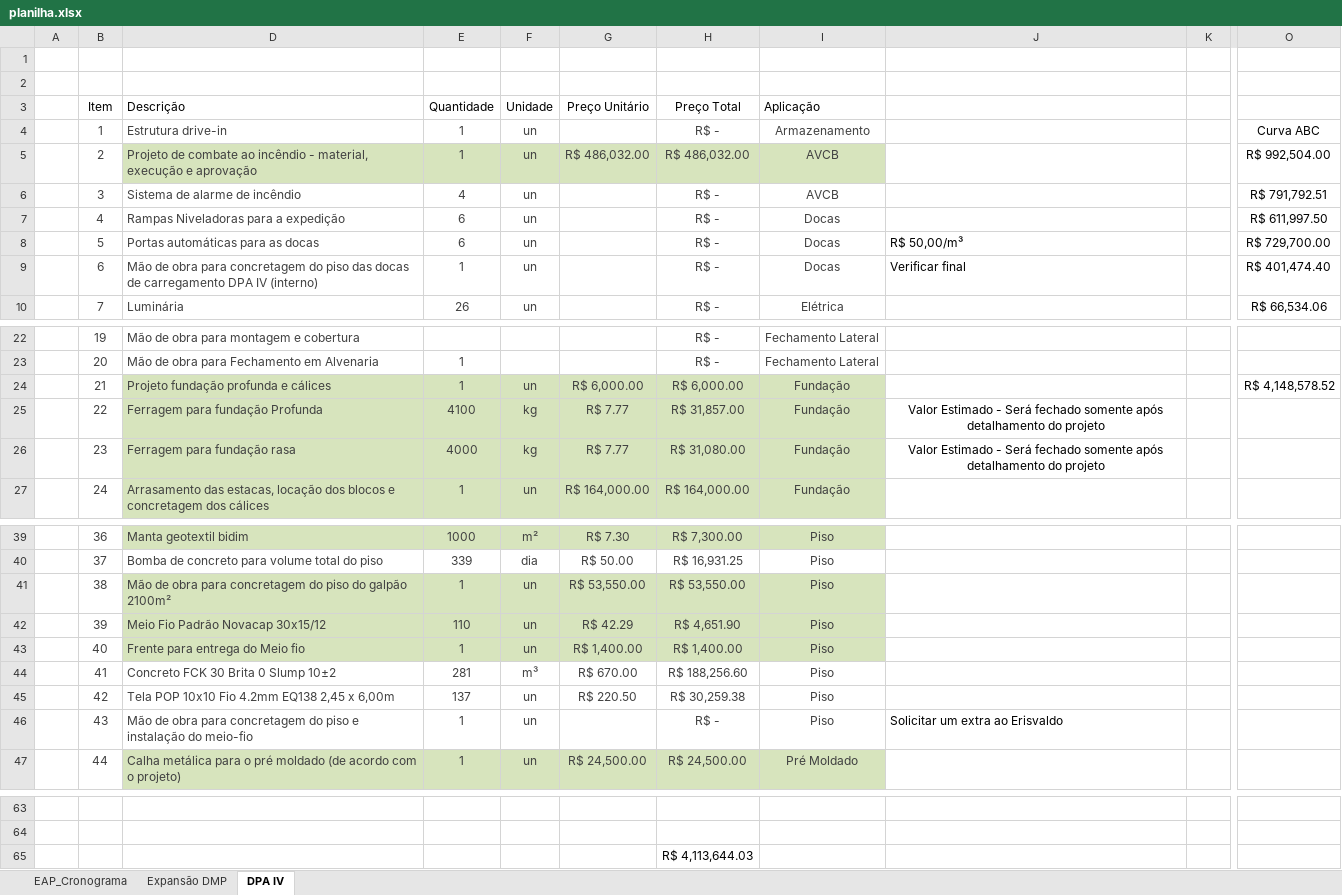
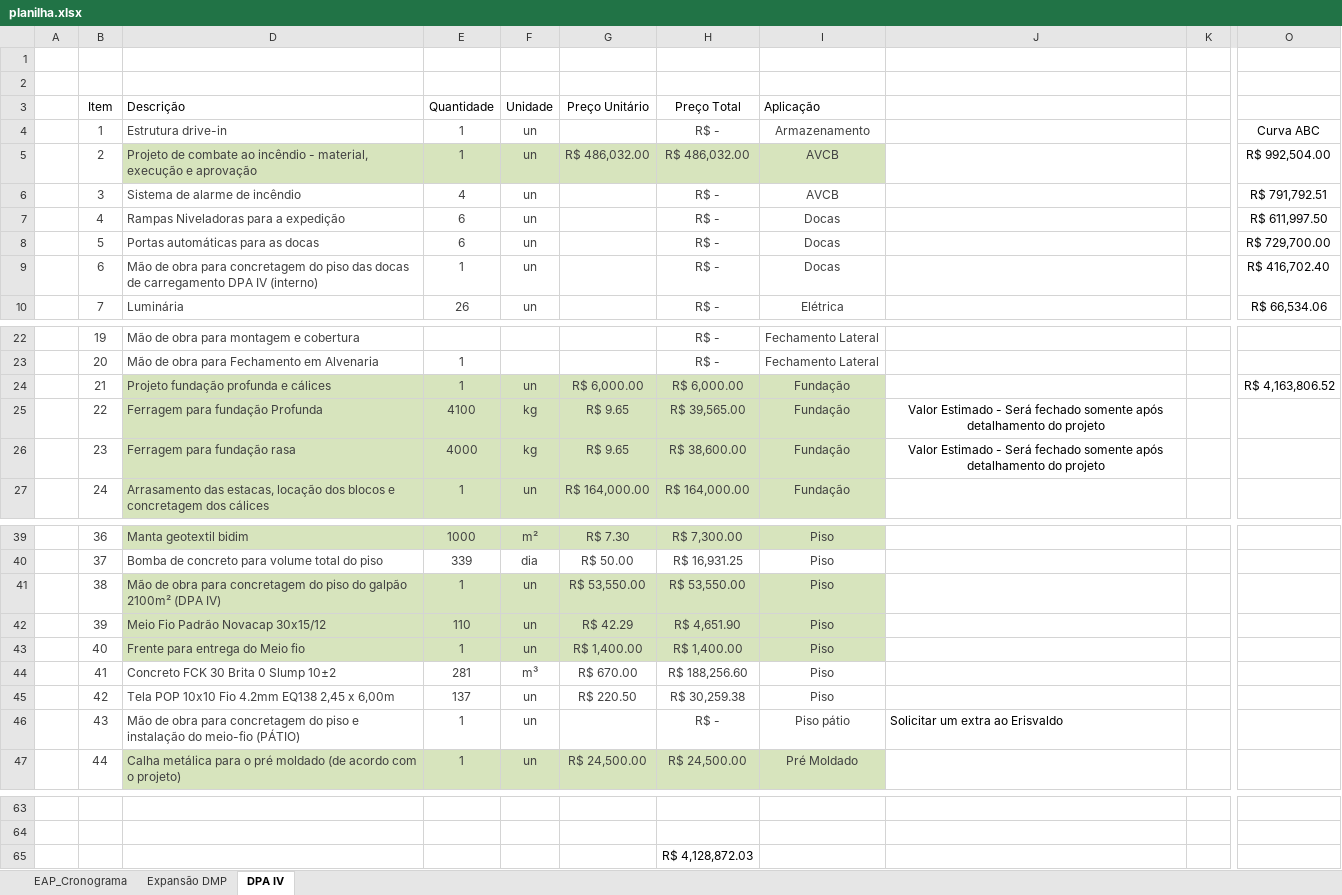
Before and after one commit to Geanfer10/-painel-curva-abc, an Excel workbook: dados/planilha.xlsx, sheet DPA IV, drawn as a sheet; only a part is shown, gaps mark what is left out; values as stored, in another font and other column widths than the file's, no borders; table styles not drawn; the diff names each change by its address in the sheet, - before the commit and + after, or states it on an @@ line.

Commit message:
Atualiza planilha 09/10/2026 15:39

```diff
--- a/dados/planilha.xlsx (sheet DPA IV)
+++ b/dados/planilha.xlsx (sheet DPA IV)
-J8: R$ 50,00/m³
+J8: (empty)
-J9: Verificar final
+J9: (empty)
-O9: R$ 401,474.40
+O9: R$ 416,702.40
-O24: R$ 4,148,578.52
+O24: R$ 4,163,806.52
-G25:G26 (Preço Unitário): R$ 7.77
+G25:G26 (Preço Unitário): R$ 9.65
-H25 (Preço Total): R$ 31,857.00
+H25 (Preço Total): R$ 39,565.00
-H26 (Preço Total): R$ 31,080.00
+H26 (Preço Total): R$ 38,600.00
-D41 (Descrição): …galpão 2100m²
+D41 (Descrição): …galpão 2100m² (DPA IV)
-D46 (Descrição): …do meio-fio
+D46 (Descrição): …do meio-fio (PÁTIO)
-I46 (Aplicação): Piso
+I46 (Aplicação): Piso pátio
-H65 (Preço Total): R$ 4,113,644.03
+H65 (Preço Total): R$ 4,128,872.03
```
Also changed, not shown: sheet Expansão DMP.
